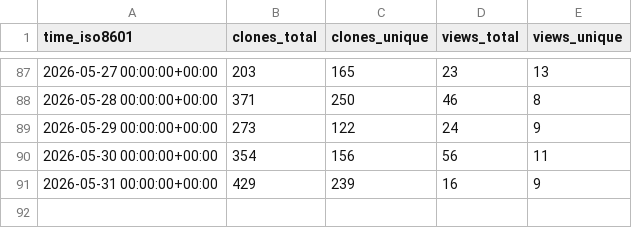
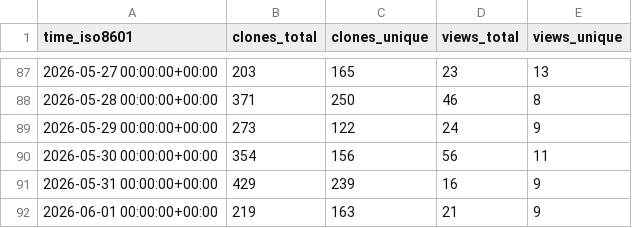
Before and after one commit to YosemiteCrew/Yosemite-Crew, a CSV file: YosemiteCrew/Yosemite-Crew/ghrs-data/views_clones_aggregate.csv, drawn as a sheet; only a part is shown, gaps mark what is left out.

```diff
--- a/YosemiteCrew/Yosemite-Crew/ghrs-data/views_clones_aggregate.csv
+++ b/YosemiteCrew/Yosemite-Crew/ghrs-data/views_clones_aggregate.csv
@@ -91 +91,2 @@ time_iso8601,clones_total,clones_unique,views_total,views_unique
 2026-05-31 00:00:00+00:00,429,239,16,9
+2026-06-01 00:00:00+00:00,219,163,21,9
```
Also changed, not shown: 1 other file.
